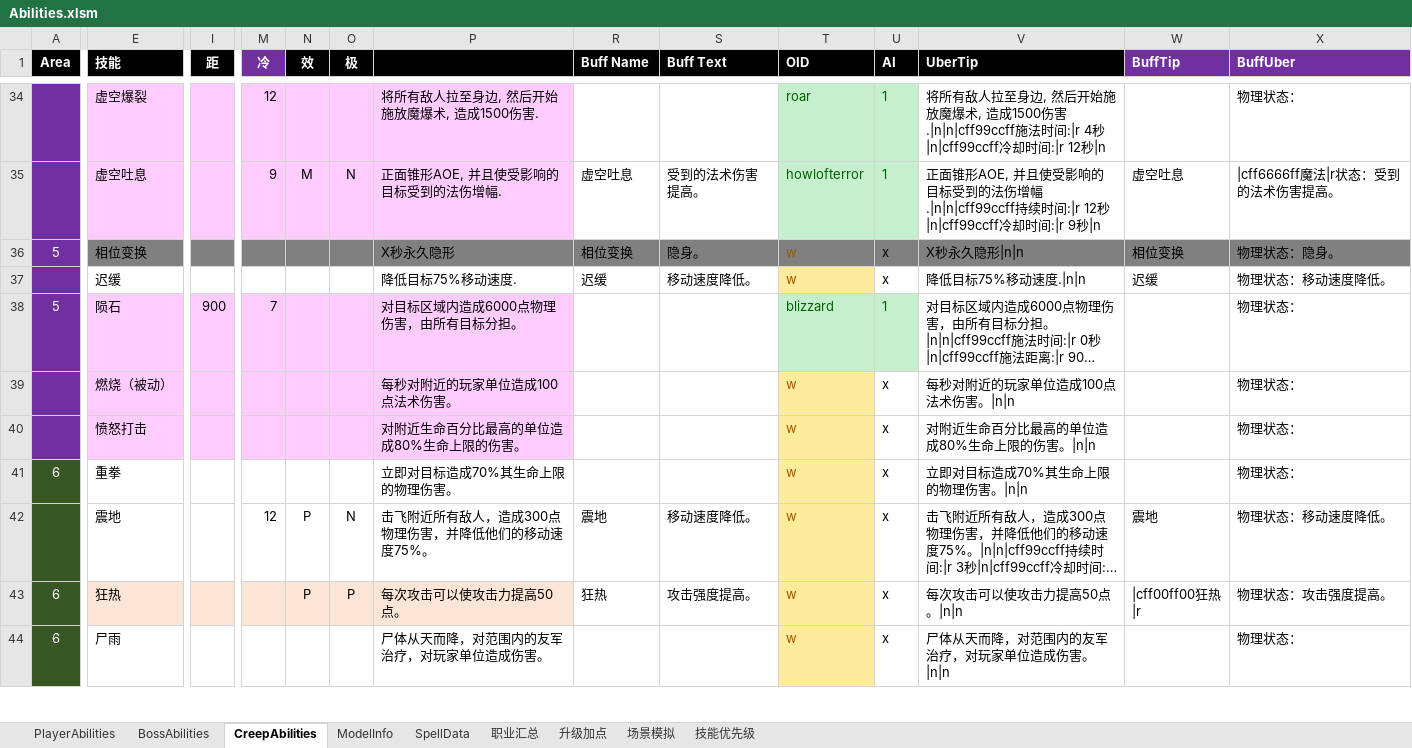
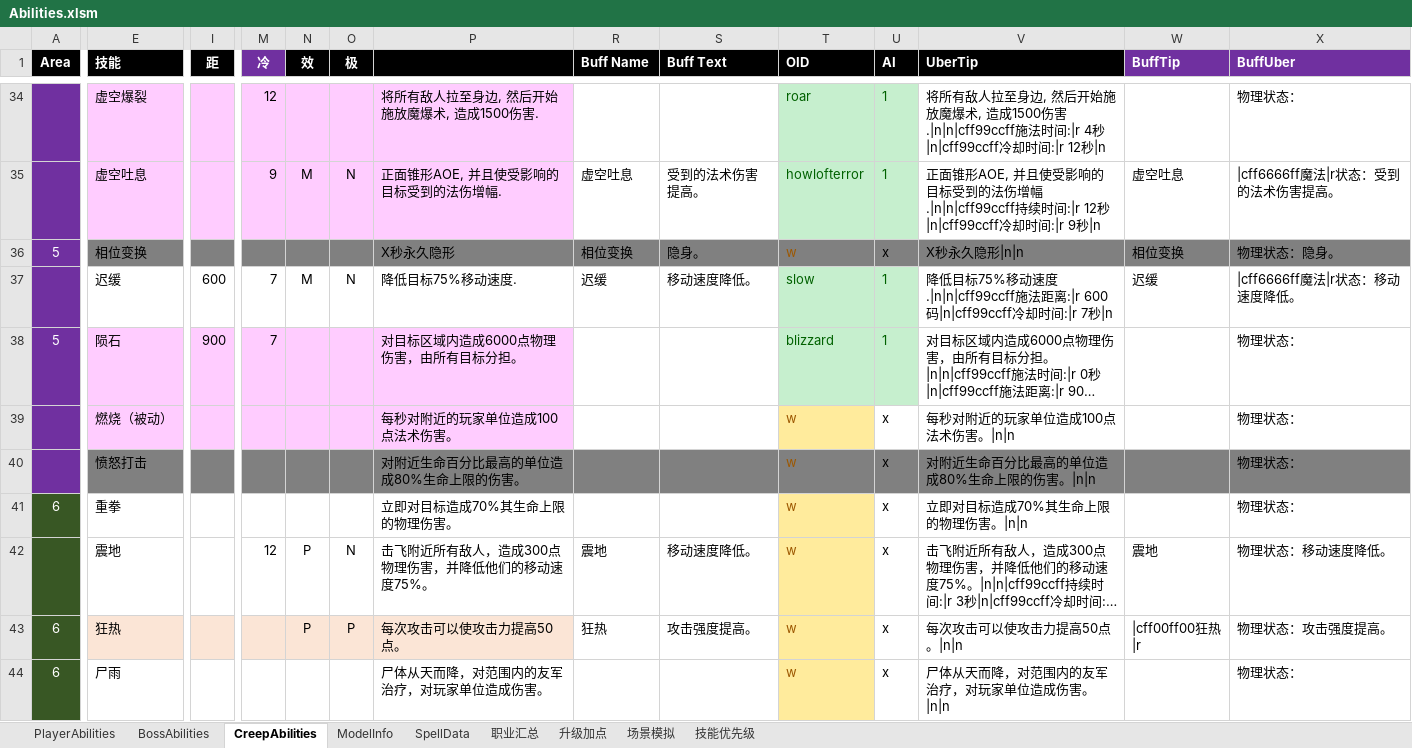
Before and after one commit to yatyricky/Zulaman-WE, an Excel workbook: dev/Abilities.xlsm, sheet CreepAbilities, drawn as a sheet; only a part is shown, gaps mark what is left out; long unchanged cells end in …; values as stored, in another font and other column widths than the file's, no borders; removed rows and columns are numbered as before the commit, all else as after; rows hold the shown columns only; the diff covers the shown part only; the diff names each change by its address in the sheet, - before the commit and + after, or states it on an @@ line.

Commit message:
*Done: Nether Slow *Fixed enemy casting callback not executing all codez

```diff
--- a/dev/Abilities.xlsm (sheet CreepAbilities)
+++ b/dev/Abilities.xlsm (sheet CreepAbilities)
-row 37:  | 迟缓 |  |  |  |  | 降低目标75%移动速度. | 迟缓 | 移动速度降低。 | w | x | 降低目标75%移动速度.|n|n | 迟缓 | 物理状态：移动速度降低。
+row 37:  | 迟缓 | 600 | 7 | M | N | 降低目标75%移动速度. | 迟缓 | 移动速度降低。 | slow | 1 | 降低目标75%移动速度.|n|n|cff99ccff施法距离:|r 600码|n|cff99ccff冷却时间:|r 7秒|n | 迟缓 | |cff6666ff魔法|r状态：移动速度降低。
-E40 fill: #FFCCFF
+E40 fill: #808080
-I40:P40 fill: #FFCCFF
+I40:P40 fill: #808080
-R40:S40 fill: none
+R40:S40 fill: #808080
-T40 fill: #FFEB9C
+T40 fill: #808080
-U40:X40 fill: none
+U40:X40 fill: #808080
```
Also changed, not shown: cell formats elsewhere in this sheet, sheet ModelInfo, sheet SpellData, 8 other files.
